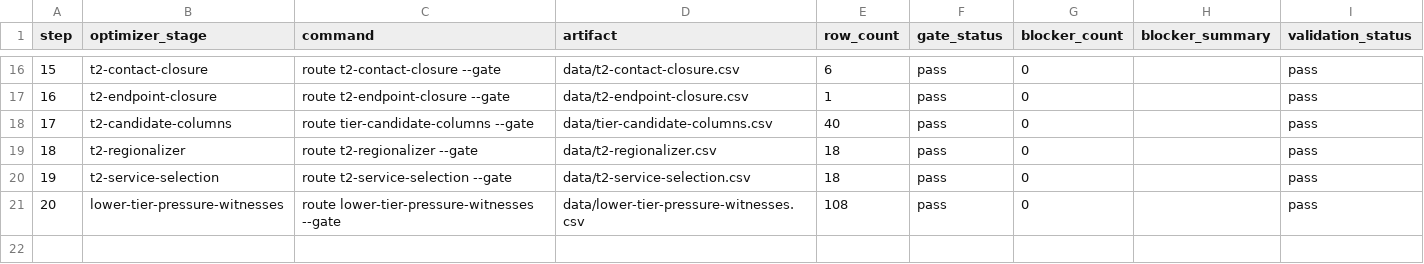
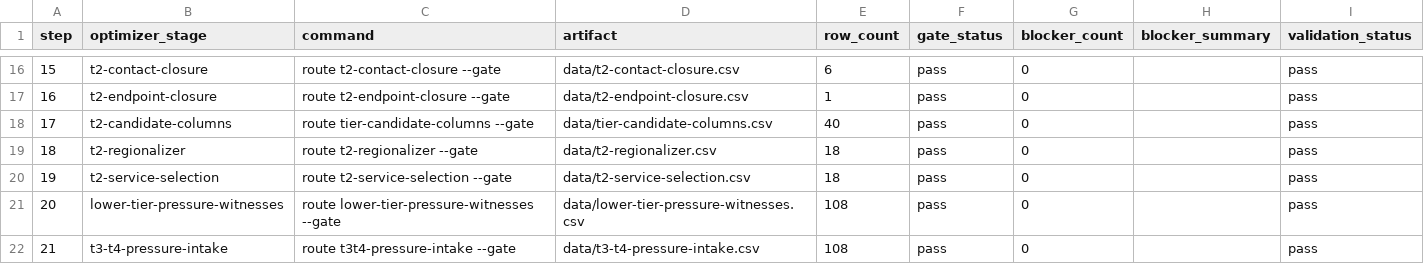
Before and after one commit to giodl73-repo/ROUTE, a CSV file: data/tier-optimizer-runs.csv, drawn as a sheet; only a part is shown, gaps mark what is left out.

Commit message:
Add thin T3 T4 pressure intake

```diff
--- a/data/tier-optimizer-runs.csv
+++ b/data/tier-optimizer-runs.csv
@@ -21 +21,2 @@ step,optimizer_stage,command,artifact,row_count,gate_status,blocker_count,blocke
 20,lower-tier-pressure-witnesses,route lower-tier-pressure-witnesses --gate,data/lower-tier-pressure-witnesses.csv,108,pass,0,,pass
+21,t3-t4-pressure-intake,route t3t4-pressure-intake --gate,data/t3-t4-pressure-intake.csv,108,pass,0,,pass
```
Also changed, not shown: 4 other files.
